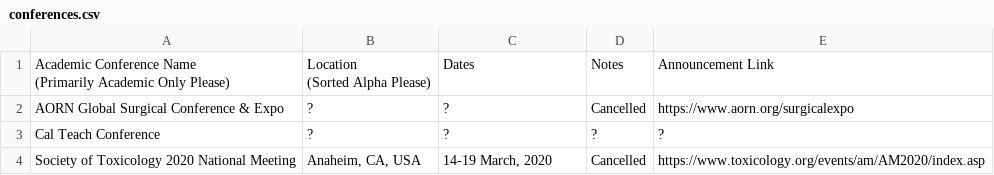
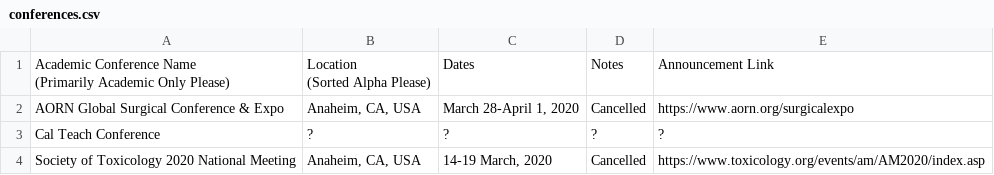
Before and after one commit to WeileiZeng/Cancelled-Academic-Conferences, a CSV file: conferences.csv, drawn as a sheet; only a part is shown.

```diff
--- a/conferences.csv
+++ b/conferences.csv
@@ -3,3 +3,3 @@
 (Sorted Alpha Please)",Dates,Notes,Announcement Link
-AORN Global Surgical Conference & Expo,?,?,Cancelled,https://www.aorn.org/surgicalexpo
+AORN Global Surgical Conference & Expo,"Anaheim, CA, USA","March 28-April 1, 2020",Cancelled,https://www.aorn.org/surgicalexpo
 Cal Teach Conference,?,?,?,?
```
Also changed, not shown: 2 other files.
